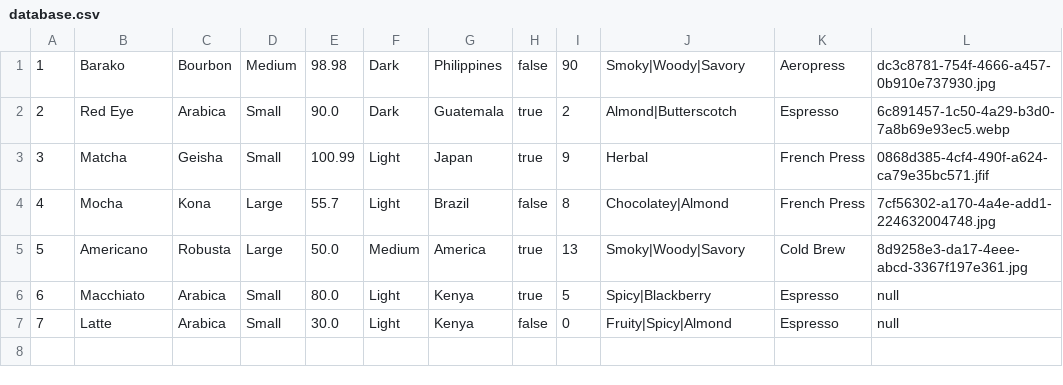
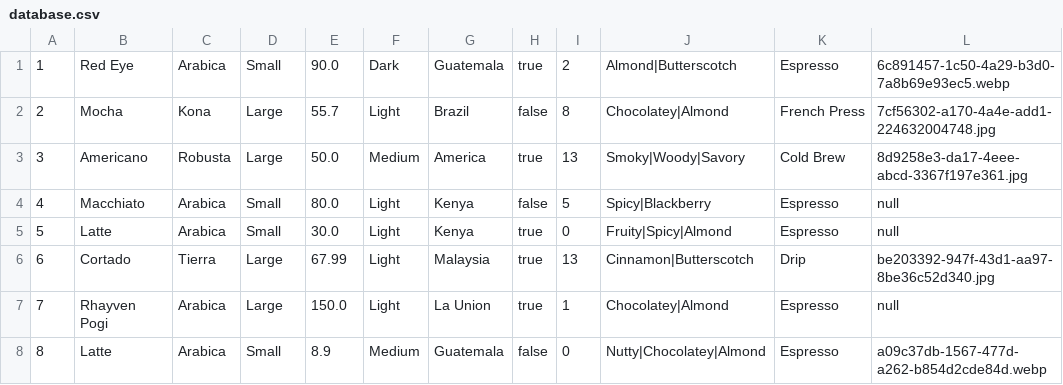
Before and after one commit to RhayvenPogi/KapehanNiRhayvenA, a CSV file: database.csv, drawn as a sheet; removed rows and columns are numbered as before the commit, all else as after; the diff names each change by its address in the sheet, - before the commit and + after, or states it on an @@ line.

```diff
--- a/database.csv
+++ b/database.csv
-row 1: 1 | Barako | Bourbon | Medium | 98.98 | Dark | Philippines | false | 90 | Smoky|Woody|Savory | Aeropress | dc3c8781-754f-4666-a457-0b910e737930.jpg
@@ column A renumbered between rows 1 and 5 @@
-row 3: 3 | Matcha | Geisha | Small | 100.99 | Light | Japan | true | 9 | Herbal | French Press | 0868d385-4cf4-490f-a624-ca79e35bc571.jfif
-H4: true
+H4: false
-H5: false
+H5: true
+row 6: 6 | Cortado | Tierra | Large | 67.99 | Light | Malaysia | true | 13 | Cinnamon|Butterscotch | Drip | be203392-947f-43d1-aa97-8be36c52d340.jpg
+row 7: 7 | Rhayven Pogi | Arabica | Large | 150.0 | Light | La Union | true | 1 | Chocolatey|Almond | Espresso | null
+row 8: 8 | Latte | Arabica | Small | 8.9 | Medium | Guatemala | false | 0 | Nutty|Chocolatey|Almond | Espresso | a09c37db-1567-477d-a262-b854d2cde84d.webp
```
Also changed, not shown: 12 other files.
